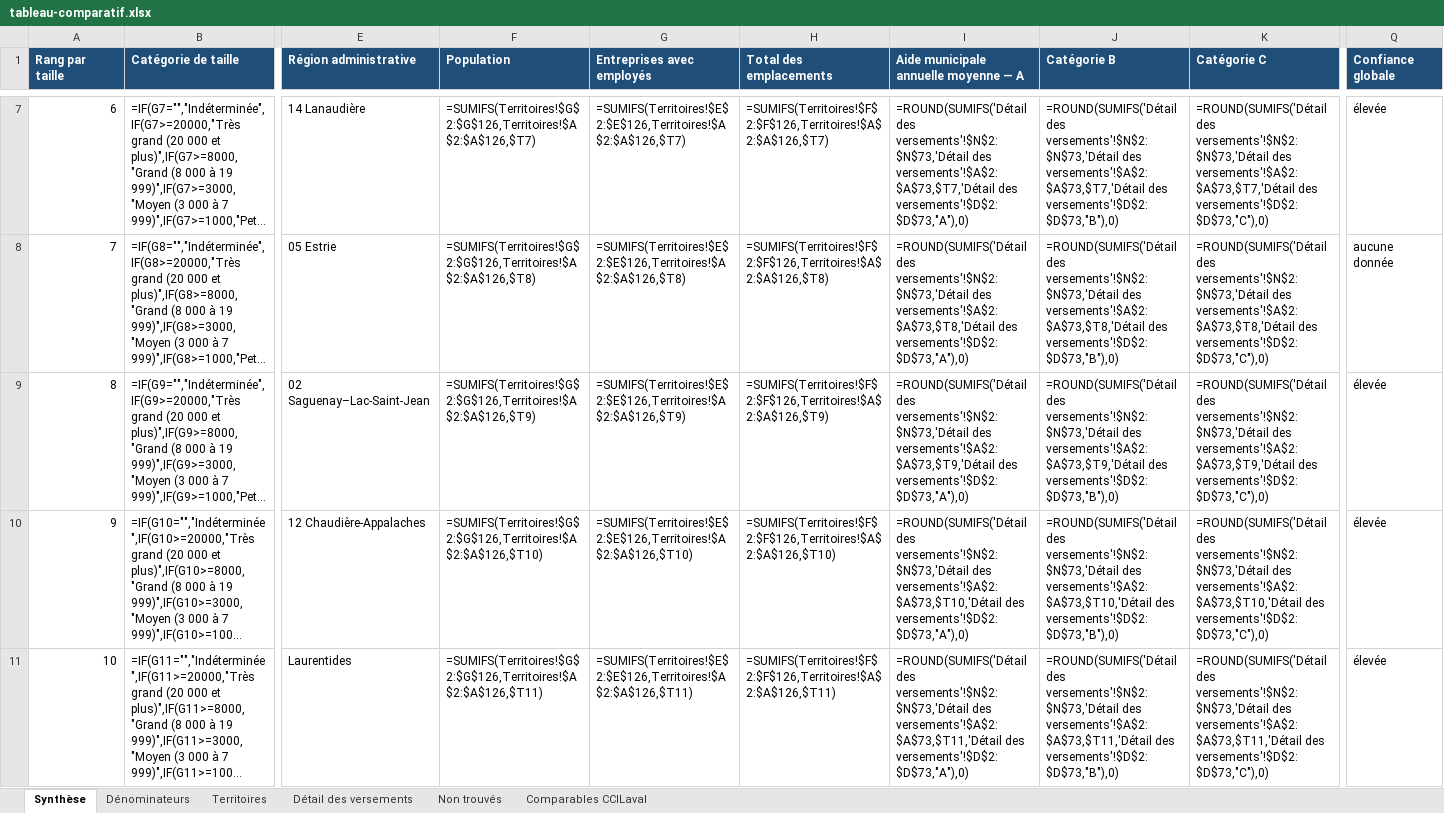
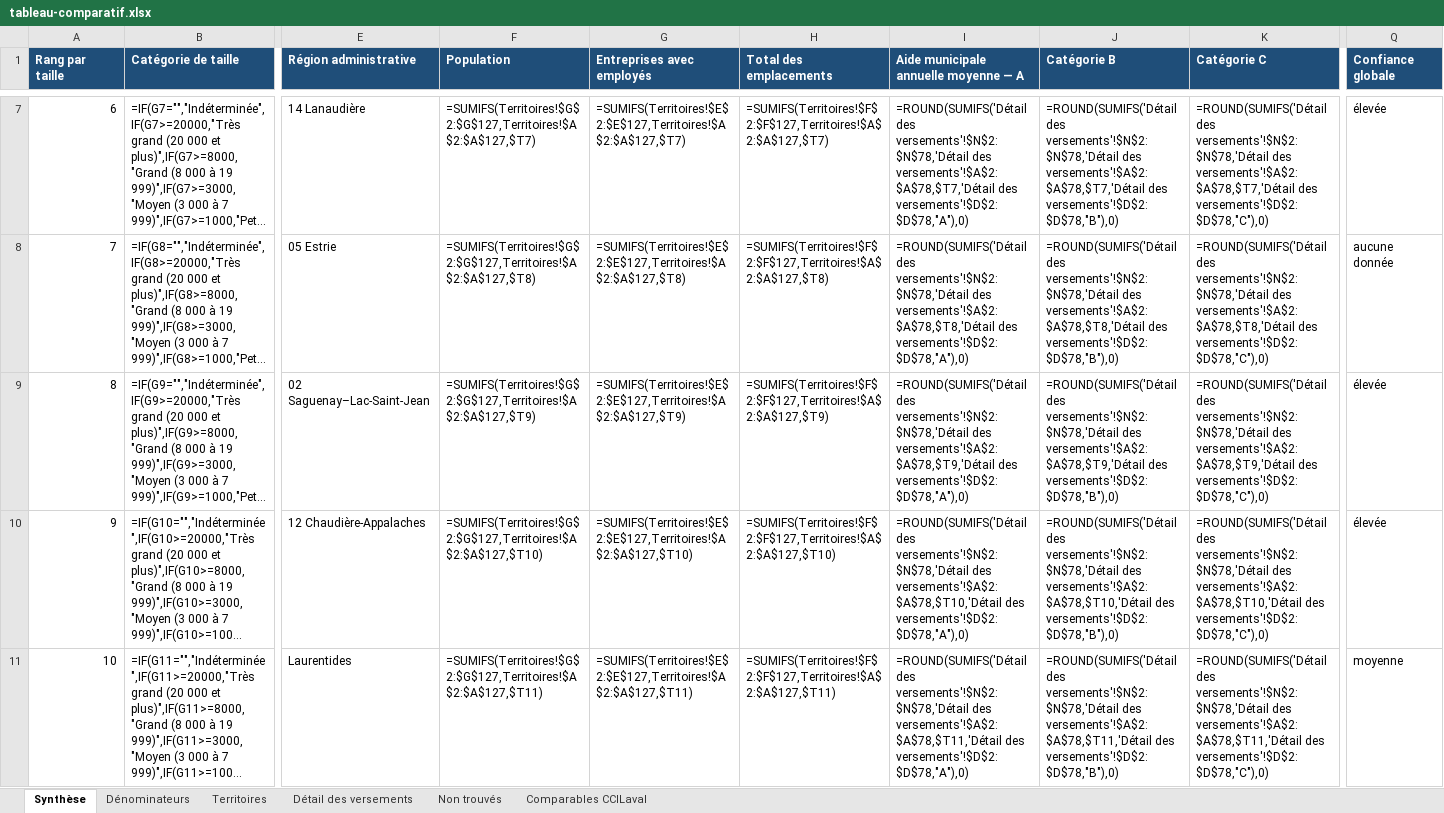
Before and after one commit to jstrudel-calendar/Calendrier, an Excel workbook: financement-municipal-chambres/tableau-comparatif.xlsx, sheet Synthèse, drawn as a sheet; only a part is shown, gaps mark what is left out; long unchanged cells end in …; values as stored, in another font and other column widths than the file's, no borders; formulas without a stored value are shown as written; conditional formats not drawn; the diff covers the shown part only; the diff names each change by its address in the sheet, - before the commit and + after, or states it on an @@ line.

```diff
--- a/financement-municipal-chambres/tableau-comparatif.xlsx (sheet Synthèse)
+++ b/financement-municipal-chambres/tableau-comparatif.xlsx (sheet Synthèse)
-F7 (Population): =SUMIFS(Territoires!$G$2:$G$126,Territoires!$A$2:$A$126,$T7)
+F7 (Population): =SUMIFS(Territoires!$G$2:$G$127,Territoires!$A$2:$A$127,$T7)
-G7 (Entreprises avec employés): =SUMIFS(Territoires!$E$2:$E$126,Territoires!$A$2:$A$126,$T7)
+G7 (Entreprises avec employés): =SUMIFS(Territoires!$E$2:$E$127,Territoires!$A$2:$A$127,$T7)
-H7 (Total des emplacements): =SUMIFS(Territoires!$F$2:$F$126,Territoires!$A$2:$A$126,$T7)
+H7 (Total des emplacements): =SUMIFS(Territoires!$F$2:$F$127,Territoires!$A$2:$A$127,$T7)
-I7: =ROUND(SUMIFS('Détail des versements'!$N$2:$N$73,'Détail des versements'!$A$2:$A$73,$T7,'Détail des versements'!$D$2:$D$73,"A"),0)
+I7: =ROUND(SUMIFS('Détail des versements'!$N$2:$N$78,'Détail des versements'!$A$2:$A$78,$T7,'Détail des versements'!$D$2:$D$78,"A"),0)
-J7 (Catégorie B): =ROUND(SUMIFS('Détail des versements'!$N$2:$N$73,'Détail des versements'!$A$2:$A$73,$T7,'Détail des versements'!$D$2:$D$73,"B"),0)
+J7 (Catégorie B): =ROUND(SUMIFS('Détail des versements'!$N$2:$N$78,'Détail des versements'!$A$2:$A$78,$T7,'Détail des versements'!$D$2:$D$78,"B"),0)
-K7 (Catégorie C): =ROUND(SUMIFS('Détail des versements'!$N$2:$N$73,'Détail des versements'!$A$2:$A$73,$T7,'Détail des versements'!$D$2:$D$73,"C"),0)
+K7 (Catégorie C): =ROUND(SUMIFS('Détail des versements'!$N$2:$N$78,'Détail des versements'!$A$2:$A$78,$T7,'Détail des versements'!$D$2:$D$78,"C"),0)
-F8 (Population): =SUMIFS(Territoires!$G$2:$G$126,Territoires!$A$2:$A$126,$T8)
+F8 (Population): =SUMIFS(Territoires!$G$2:$G$127,Territoires!$A$2:$A$127,$T8)
-G8 (Entreprises avec employés): =SUMIFS(Territoires!$E$2:$E$126,Territoires!$A$2:$A$126,$T8)
+G8 (Entreprises avec employés): =SUMIFS(Territoires!$E$2:$E$127,Territoires!$A$2:$A$127,$T8)
-H8 (Total des emplacements): =SUMIFS(Territoires!$F$2:$F$126,Territoires!$A$2:$A$126,$T8)
+H8 (Total des emplacements): =SUMIFS(Territoires!$F$2:$F$127,Territoires!$A$2:$A$127,$T8)
-I8: =ROUND(SUMIFS('Détail des versements'!$N$2:$N$73,'Détail des versements'!$A$2:$A$73,$T8,'Détail des versements'!$D$2:$D$73,"A"),0)
+I8: =ROUND(SUMIFS('Détail des versements'!$N$2:$N$78,'Détail des versements'!$A$2:$A$78,$T8,'Détail des versements'!$D$2:$D$78,"A"),0)
-J8 (Catégorie B): =ROUND(SUMIFS('Détail des versements'!$N$2:$N$73,'Détail des versements'!$A$2:$A$73,$T8,'Détail des versements'!$D$2:$D$73,"B"),0)
+J8 (Catégorie B): =ROUND(SUMIFS('Détail des versements'!$N$2:$N$78,'Détail des versements'!$A$2:$A$78,$T8,'Détail des versements'!$D$2:$D$78,"B"),0)
-K8 (Catégorie C): =ROUND(SUMIFS('Détail des versements'!$N$2:$N$73,'Détail des versements'!$A$2:$A$73,$T8,'Détail des versements'!$D$2:$D$73,"C"),0)
+K8 (Catégorie C): =ROUND(SUMIFS('Détail des versements'!$N$2:$N$78,'Détail des versements'!$A$2:$A$78,$T8,'Détail des versements'!$D$2:$D$78,"C"),0)
-F9 (Population): =SUMIFS(Territoires!$G$2:$G$126,Territoires!$A$2:$A$126,$T9)
+F9 (Population): =SUMIFS(Territoires!$G$2:$G$127,Territoires!$A$2:$A$127,$T9)
-G9 (Entreprises avec employés): =SUMIFS(Territoires!$E$2:$E$126,Territoires!$A$2:$A$126,$T9)
+G9 (Entreprises avec employés): =SUMIFS(Territoires!$E$2:$E$127,Territoires!$A$2:$A$127,$T9)
-H9 (Total des emplacements): =SUMIFS(Territoires!$F$2:$F$126,Territoires!$A$2:$A$126,$T9)
+H9 (Total des emplacements): =SUMIFS(Territoires!$F$2:$F$127,Territoires!$A$2:$A$127,$T9)
-I9: =ROUND(SUMIFS('Détail des versements'!$N$2:$N$73,'Détail des versements'!$A$2:$A$73,$T9,'Détail des versements'!$D$2:$D$73,"A"),0)
+I9: =ROUND(SUMIFS('Détail des versements'!$N$2:$N$78,'Détail des versements'!$A$2:$A$78,$T9,'Détail des versements'!$D$2:$D$78,"A"),0)
-J9 (Catégorie B): =ROUND(SUMIFS('Détail des versements'!$N$2:$N$73,'Détail des versements'!$A$2:$A$73,$T9,'Détail des versements'!$D$2:$D$73,"B"),0)
+J9 (Catégorie B): =ROUND(SUMIFS('Détail des versements'!$N$2:$N$78,'Détail des versements'!$A$2:$A$78,$T9,'Détail des versements'!$D$2:$D$78,"B"),0)
-K9 (Catégorie C): =ROUND(SUMIFS('Détail des versements'!$N$2:$N$73,'Détail des versements'!$A$2:$A$73,$T9,'Détail des versements'!$D$2:$D$73,"C"),0)
+K9 (Catégorie C): =ROUND(SUMIFS('Détail des versements'!$N$2:$N$78,'Détail des versements'!$A$2:$A$78,$T9,'Détail des versements'!$D$2:$D$78,"C"),0)
-F10 (Population): =SUMIFS(Territoires!$G$2:$G$126,Territoires!$A$2:$A$126,$T10)
+F10 (Population): =SUMIFS(Territoires!$G$2:$G$127,Territoires!$A$2:$A$127,$T10)
-G10 (Entreprises avec employés): =SUMIFS(Territoires!$E$2:$E$126,Territoires!$A$2:$A$126,$T10)
+G10 (Entreprises avec employés): =SUMIFS(Territoires!$E$2:$E$127,Territoires!$A$2:$A$127,$T10)
-H10 (Total des emplacements): =SUMIFS(Territoires!$F$2:$F$126,Territoires!$A$2:$A$126,$T10)
+H10 (Total des emplacements): =SUMIFS(Territoires!$F$2:$F$127,Territoires!$A$2:$A$127,$T10)
-I10: =ROUND(SUMIFS('Détail des versements'!$N$2:$N$73,'Détail des versements'!$A$2:$A$73,$T10,'Détail des versements'!$D$2:$D$73,"A"),0)
+I10: =ROUND(SUMIFS('Détail des versements'!$N$2:$N$78,'Détail des versements'!$A$2:$A$78,$T10,'Détail des versements'!$D$2:$D$78,"A"),0)
-J10 (Catégorie B): =ROUND(SUMIFS('Détail des versements'!$N$2:$N$73,'Détail des versements'!$A$2:$A$73,$T10,'Détail des versements'!$D$2:$D$73,"B"),0)
+J10 (Catégorie B): =ROUND(SUMIFS('Détail des versements'!$N$2:$N$78,'Détail des versements'!$A$2:$A$78,$T10,'Détail des versements'!$D$2:$D$78,"B"),0)
-K10 (Catégorie C): =ROUND(SUMIFS('Détail des versements'!$N$2:$N$73,'Détail des versements'!$A$2:$A$73,$T10,'Détail des versements'!$D$2:$D$73,"C"),0)
+K10 (Catégorie C): =ROUND(SUMIFS('Détail des versements'!$N$2:$N$78,'Détail des versements'!$A$2:$A$78,$T10,'Détail des versements'!$D$2:$D$78,"C"),0)
-F11 (Population): =SUMIFS(Territoires!$G$2:$G$126,Territoires!$A$2:$A$126,$T11)
+F11 (Population): =SUMIFS(Territoires!$G$2:$G$127,Territoires!$A$2:$A$127,$T11)
-G11 (Entreprises avec employés): =SUMIFS(Territoires!$E$2:$E$126,Territoires!$A$2:$A$126,$T11)
+G11 (Entreprises avec employés): =SUMIFS(Territoires!$E$2:$E$127,Territoires!$A$2:$A$127,$T11)
-H11 (Total des emplacements): =SUMIFS(Territoires!$F$2:$F$126,Territoires!$A$2:$A$126,$T11)
+H11 (Total des emplacements): =SUMIFS(Territoires!$F$2:$F$127,Territoires!$A$2:$A$127,$T11)
-I11: =ROUND(SUMIFS('Détail des versements'!$N$2:$N$73,'Détail des versements'!$A$2:$A$73,$T11,'Détail des versements'!$D$2:$D$73,"A"),0)
+I11: =ROUND(SUMIFS('Détail des versements'!$N$2:$N$78,'Détail des versements'!$A$2:$A$78,$T11,'Détail des versements'!$D$2:$D$78,"A"),0)
-J11 (Catégorie B): =ROUND(SUMIFS('Détail des versements'!$N$2:$N$73,'Détail des versements'!$A$2:$A$73,$T11,'Détail des versements'!$D$2:$D$73,"B"),0)
+J11 (Catégorie B): =ROUND(SUMIFS('Détail des versements'!$N$2:$N$78,'Détail des versements'!$A$2:$A$78,$T11,'Détail des versements'!$D$2:$D$78,"B"),0)
-K11 (Catégorie C): =ROUND(SUMIFS('Détail des versements'!$N$2:$N$73,'Détail des versements'!$A$2:$A$73,$T11,'Détail des versements'!$D$2:$D$73,"C"),0)
+K11 (Catégorie C): =ROUND(SUMIFS('Détail des versements'!$N$2:$N$78,'Détail des versements'!$A$2:$A$78,$T11,'Détail des versements'!$D$2:$D$78,"C"),0)
-Q11 (Confiance globale): élevée
+Q11 (Confiance globale): moyenne
```
Also changed, not shown: 1 added row and 107 edited cells elsewhere in this sheet, sheet Détail des versements, sheet Territoires, sheet Comparables CCILaval, sheet Non trouvés, 6 other files.
